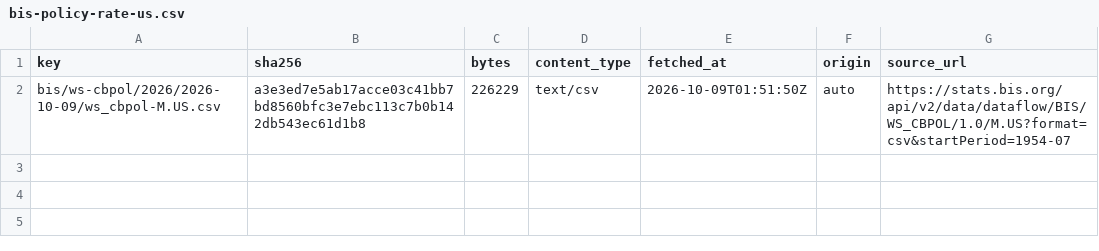
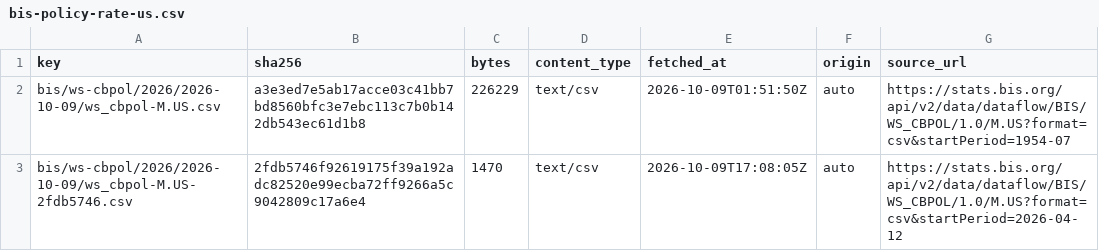
Before and after one commit to xfina-dev/xfina-data, a CSV file: v1/manifests/bis-policy-rate-us.csv, drawn as a sheet; the diff names each change by its address in the sheet, - before the commit and + after, or states it on an @@ line.

```diff
--- a/v1/manifests/bis-policy-rate-us.csv
+++ b/v1/manifests/bis-policy-rate-us.csv
+row 3: bis/ws-cbpol/2026/2026-10-09/ws_cbpol-M.US-2fdb5746.csv | 2fdb5746f92619175f39a192adc82520e99ecba72ff9266a5c9042809c17a6e4 | 1470 | text/csv | 2026-10-09T17:08:05Z | auto | https://stats.bis.org/api/v2/data/dataflow/BIS/WS_CBPOL/1.0/M.US?format=csv&startPeriod=2026-04-12
```
Also changed, not shown: v1/fx/sbi-forex-card-usd.csv, v1/manifests/bis-policy-rate-in.csv, 2 other files.
